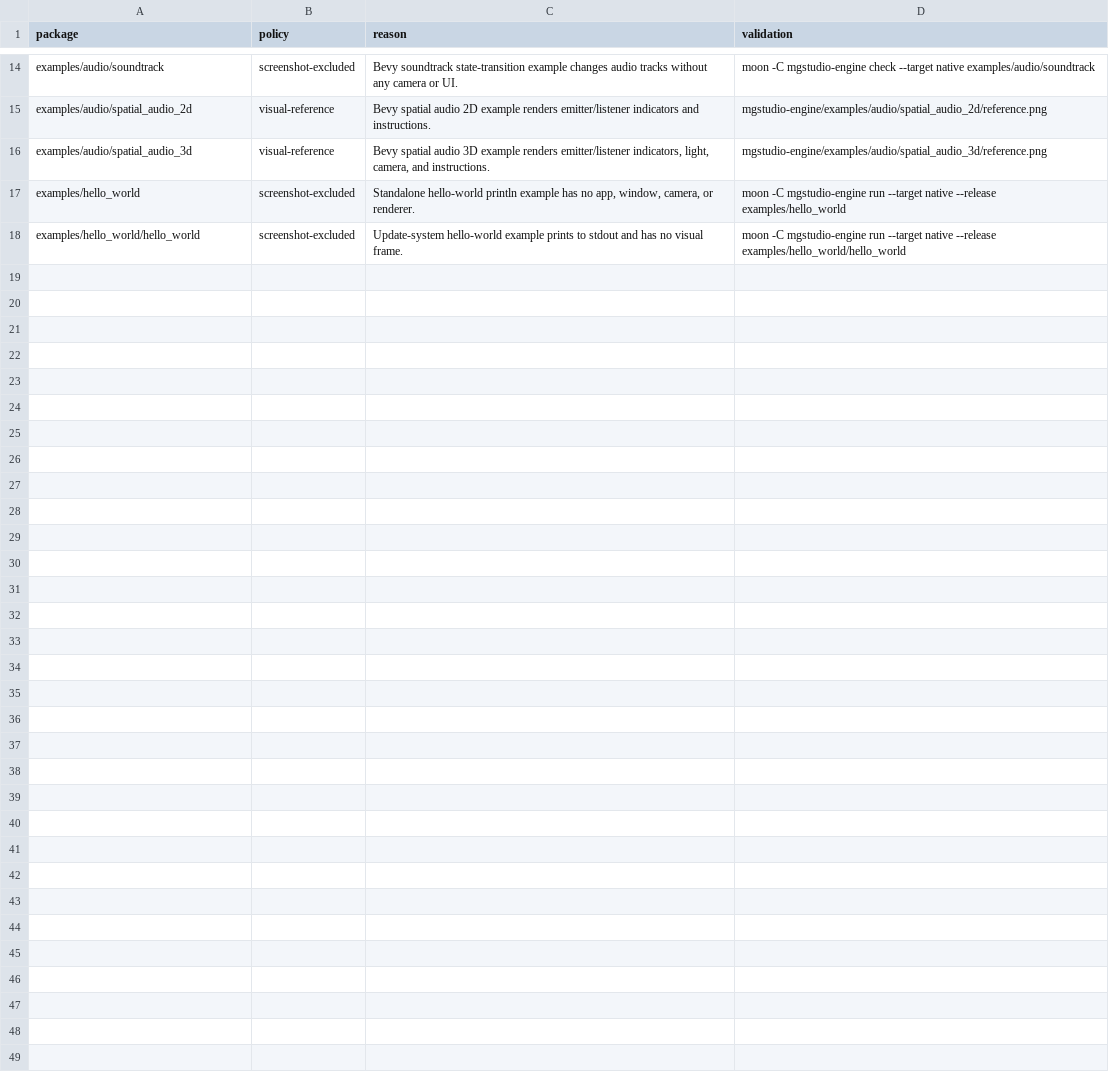
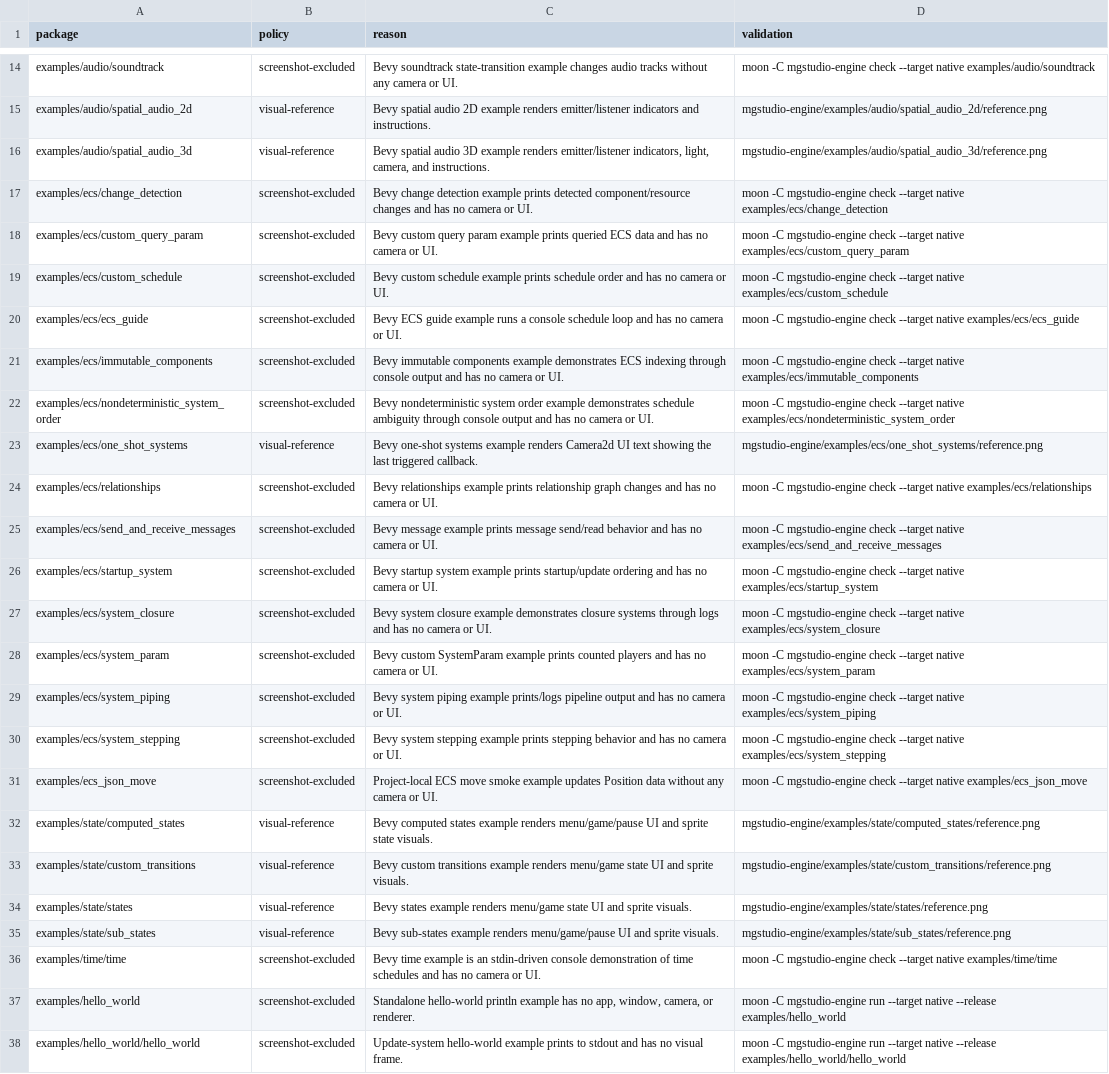
Before and after one commit to moonbit-community/mgstudio, a TSV file: mgstudio-engine/examples/screenshot_policy.tsv, drawn as a sheet; only a part is shown, gaps mark what is left out.

Commit message:
Classify ECS state screenshot policies

```diff
--- a/mgstudio-engine/examples/screenshot_policy.tsv
+++ b/mgstudio-engine/examples/screenshot_policy.tsv
@@ -16,2 +16,22 @@ examples/audio/spatial_audio_2d	visual-reference	Bevy spatial audio 2D example r
 examples/audio/spatial_audio_3d	visual-reference	Bevy spatial audio 3D example renders emitter/listener indicators, light, camera, and instructions.	mgstudio-engine/examples/audio/spatial_audio_3d/reference.png
+examples/ecs/change_detection	screenshot-excluded	Bevy change detection example prints detected component/resource changes and has no camera or UI.	moon -C mgstudio-engine check --target native examples/ecs/change_detection
+examples/ecs/custom_query_param	screenshot-excluded	Bevy custom query param example prints queried ECS data and has no camera or UI.	moon -C mgstudio-engine check --target native examples/ecs/custom_query_param
+examples/ecs/custom_schedule	screenshot-excluded	Bevy custom schedule example prints schedule order and has no camera or UI.	moon -C mgstudio-engine check --target native examples/ecs/custom_schedule
+examples/ecs/ecs_guide	screenshot-excluded	Bevy ECS guide example runs a console schedule loop and has no camera or UI.	moon -C mgstudio-engine check --target native examples/ecs/ecs_guide
+examples/ecs/immutable_components	screenshot-excluded	Bevy immutable components example demonstrates ECS indexing through console output and has no camera or UI.	moon -C mgstudio-engine check --target native examples/ecs/immutable_components
+examples/ecs/nondeterministic_system_order	screenshot-excluded	Bevy nondeterministic system order example demonstrates schedule ambiguity through console output and has no camera or UI.	moon -C mgstudio-engine check --target native examples/ecs/nondeterministic_system_order
+examples/ecs/one_shot_systems	visual-reference	Bevy one-shot systems example renders Camera2d UI text showing the last triggered callback.	mgstudio-engine/examples/ecs/one_shot_systems/reference.png
+examples/ecs/relationships	screenshot-excluded	Bevy relationships example prints relationship graph changes and has no camera or UI.	moon -C mgstudio-engine check --target native examples/ecs/relationships
+examples/ecs/send_and_receive_messages	screenshot-excluded	Bevy message example prints message send/read behavior and has no camera or UI.	moon -C mgstudio-engine check --target native examples/ecs/send_and_receive_messages
+examples/ecs/startup_system	screenshot-excluded	Bevy startup system example prints startup/update ordering and has no camera or UI.	moon -C mgstudio-engine check --target native examples/ecs/startup_system
+examples/ecs/system_closure	screenshot-excluded	Bevy system closure example demonstrates closure systems through logs and has no camera or UI.	moon -C mgstudio-engine check --target native examples/ecs/system_closure
+examples/ecs/system_param	screenshot-excluded	Bevy custom SystemParam example prints counted players and has no camera or UI.	moon -C mgstudio-engine check --target native examples/ecs/system_param
+examples/ecs/system_piping	screenshot-excluded	Bevy system piping example prints/logs pipeline output and has no camera or UI.	moon -C mgstudio-engine check --target native examples/ecs/system_piping
+examples/ecs/system_stepping	screenshot-excluded	Bevy system stepping example prints stepping behavior and has no camera or UI.	moon -C mgstudio-engine check --target native examples/ecs/system_stepping
+examples/ecs_json_move	screenshot-excluded	Project-local ECS move smoke example updates Position data without any camera or UI.	moon -C mgstudio-engine check --target native examples/ecs_json_move
+examples/state/computed_states	visual-reference	Bevy computed states example renders menu/game/pause UI and sprite state visuals.	mgstudio-engine/examples/state/computed_states/reference.png
+examples/state/custom_transitions	visual-reference	Bevy custom transitions example renders menu/game state UI and sprite visuals.	mgstudio-engine/examples/state/custom_transitions/reference.png
+examples/state/states	visual-reference	Bevy states example renders menu/game state UI and sprite visuals.	mgstudio-engine/examples/state/states/reference.png
+examples/state/sub_states	visual-reference	Bevy sub-states example renders menu/game/pause UI and sprite visuals.	mgstudio-engine/examples/state/sub_states/reference.png
+examples/time/time	screenshot-excluded	Bevy time example is an stdin-driven console demonstration of time schedules and has no camera or UI.	moon -C mgstudio-engine check --target native examples/time/time
 examples/hello_world	screenshot-excluded	Standalone hello-world println example has no app, window, camera, or renderer.	moon -C mgstudio-engine run --target native --release examples/hello_world
```
Also changed, not shown: 12 other files.
